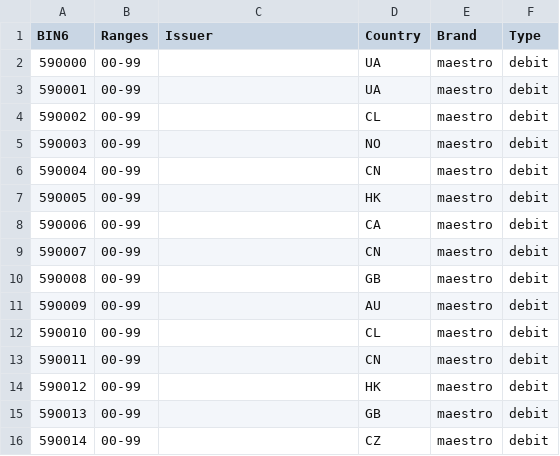
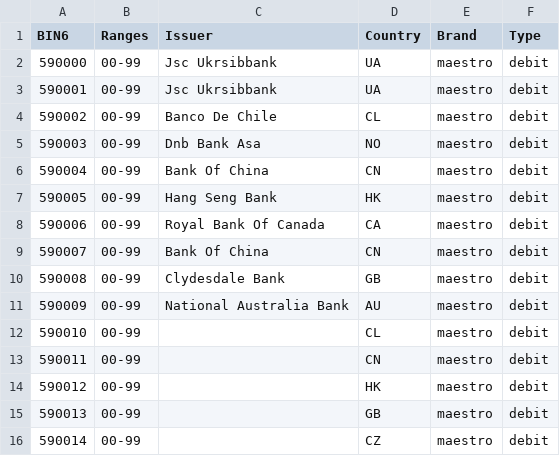
Before and after one commit to Wayproyect/openbiin, a CSV file: functions/data/59.csv, drawn as a sheet; only a part is shown.

```diff
--- a/functions/data/59.csv
+++ b/functions/data/59.csv
@@ -1,12 +1,12 @@
 BIN6,Ranges,Issuer,Country,Brand,Type
-590000,00-99,,UA,maestro,debit
-590001,00-99,,UA,maestro,debit
-590002,00-99,,CL,maestro,debit
-590003,00-99,,NO,maestro,debit
-590004,00-99,,CN,maestro,debit
-590005,00-99,,HK,maestro,debit
-590006,00-99,,CA,maestro,debit
-590007,00-99,,CN,maestro,debit
-590008,00-99,,GB,maestro,debit
-590009,00-99,,AU,maestro,debit
+590000,00-99,Jsc Ukrsibbank,UA,maestro,debit
+590001,00-99,Jsc Ukrsibbank,UA,maestro,debit
+590002,00-99,Banco De Chile,CL,maestro,debit
+590003,00-99,Dnb Bank Asa,NO,maestro,debit
+590004,00-99,Bank Of China,CN,maestro,debit
+590005,00-99,Hang Seng Bank,HK,maestro,debit
+590006,00-99,Royal Bank Of Canada,CA,maestro,debit
+590007,00-99,Bank Of China,CN,maestro,debit
+590008,00-99,Clydesdale Bank,GB,maestro,debit
+590009,00-99,National Australia Bank,AU,maestro,debit
 590010,00-99,,CL,maestro,debit
```
